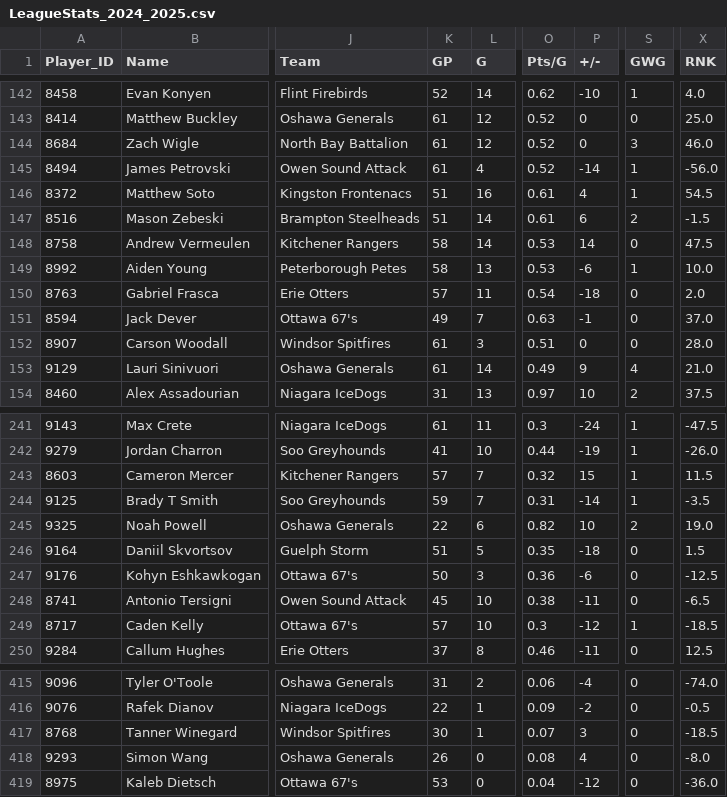
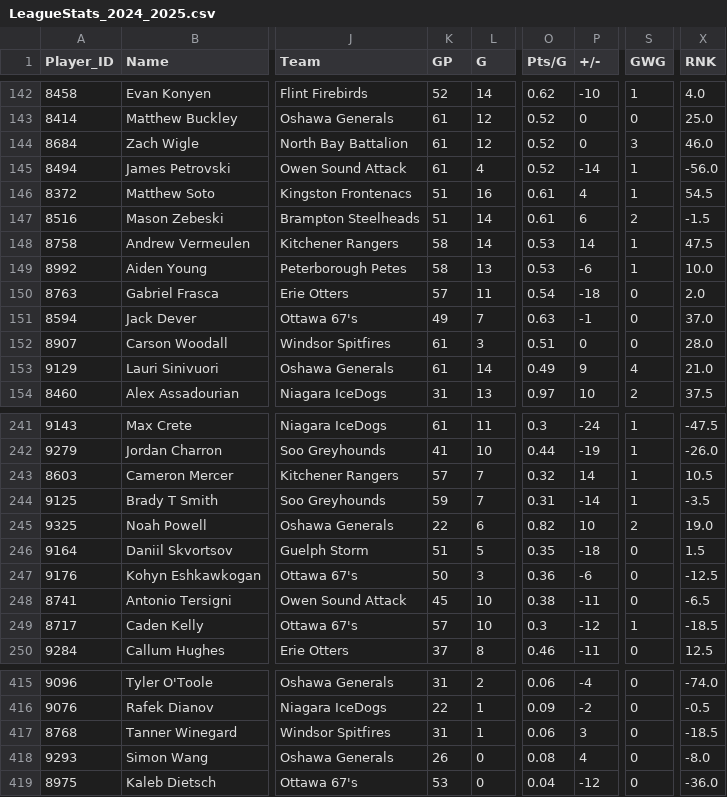
Before and after one commit to NoahCornish/ohlpredictor, a CSV file: docs/OHL_STATS/LeagueStats_2024_2025.csv, drawn as a sheet; only a part is shown, gaps mark what is left out; the diff names each change by its address in the sheet, - before the commit and + after, or states it on an @@ line.

```diff
--- a/docs/OHL_STATS/LeagueStats_2024_2025.csv
+++ b/docs/OHL_STATS/LeagueStats_2024_2025.csv
-S148 (GWG): 0
+S148 (GWG): 1
-P243 (+/-): 15
+P243 (+/-): 14
-X243 (RNK): 11.5
+X243 (RNK): 10.5
-K417 (GP): 30
+K417 (GP): 31
-O417 (Pts/G): 0.07
+O417 (Pts/G): 0.06
```
Also changed, not shown: docs/OHL_STATS/Kitchener_Rangers.csv, docs/OHL_STATS/Windsor_Spitfires.csv, 4 other files.
